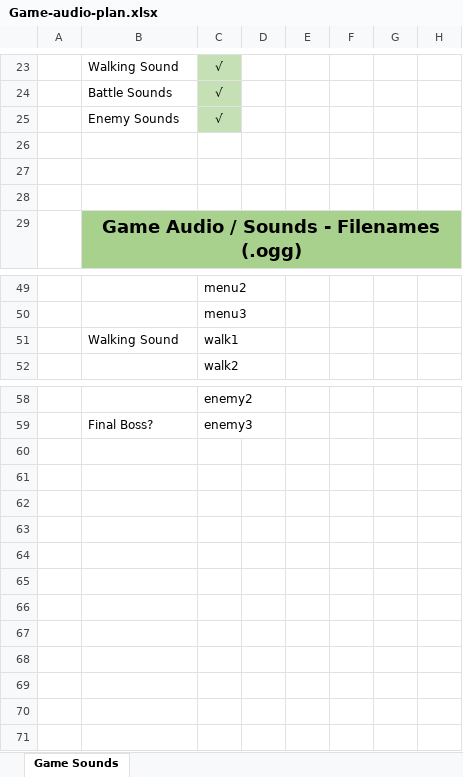
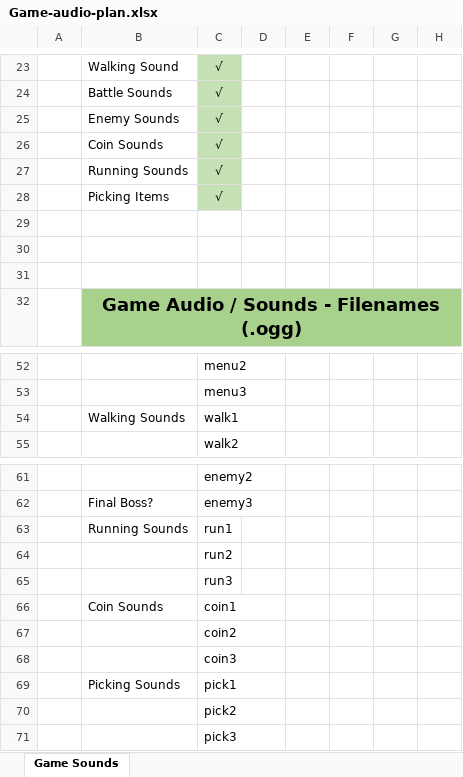
Before and after one commit to PlaceholderGames/2020-yr1-group-6, an Excel workbook: Game-audio-plan.xlsx, sheet Game Sounds, drawn as a sheet; only a part is shown, gaps mark what is left out; values as stored, in another font and other column widths than the file's, no borders; addresses are those after the commit; the diff names each change by its address in the sheet, - before the commit and + after, or states it on an @@ line.

Commit message:
Add files via upload

```diff
--- a/Game-audio-plan.xlsx (sheet Game Sounds)
+++ b/Game-audio-plan.xlsx (sheet Game Sounds)
+row 26:  | Coin Sounds | √
+row 27:  | Running Sounds | √
+row 28:  | Picking Items | √
-B54: Walking Sound
+B54: Walking Sounds
+row 63:  | Running Sounds | run1
+row 64:  |  | run2
+row 65:  |  | run3
+row 66:  | Coin Sounds | coin1
+row 67:  |  | coin2
+row 68:  |  | coin3
+row 69:  | Picking Sounds | pick1
+row 70:  |  | pick2
+row 71:  |  | pick3
```
